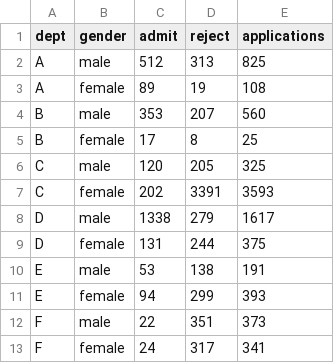
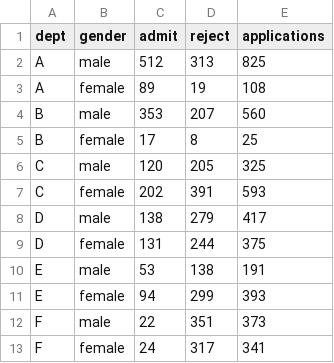
Before and after one commit to josekaire/teachingdatasets, a CSV file: UCBadmissions.csv, drawn as a sheet.

Commit message:
Update UCBadmissions.csv

```diff
--- a/UCBadmissions.csv
+++ b/UCBadmissions.csv
@@ -6,4 +6,4 @@ B,female,17,8,25
 C,male,120,205,325
-C,female,202,3391,3593
-D,male,1338,279,1617
+C,female,202,391,593
+D,male,138,279,417
 D,female,131,244,375
```
